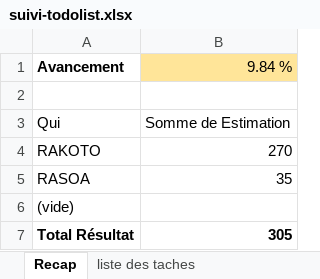
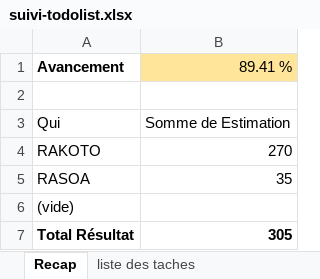
Before and after one commit to tou404/Examen-Final-S3, an Excel workbook: todo-list/suivi-todolist.xlsx, sheet Recap, drawn as a sheet; values as stored, in another font and other column widths than the file's, no borders; the diff names each change by its address in the sheet, - before the commit and + after, or states it on an @@ line.

```diff
--- a/todo-list/suivi-todolist.xlsx (sheet Recap)
+++ b/todo-list/suivi-todolist.xlsx (sheet Recap)
-B1: 9.84 %
+B1: 89.41 %
```
Also changed, not shown: sheet liste des taches, sheet avancement projet, 5 other files.
